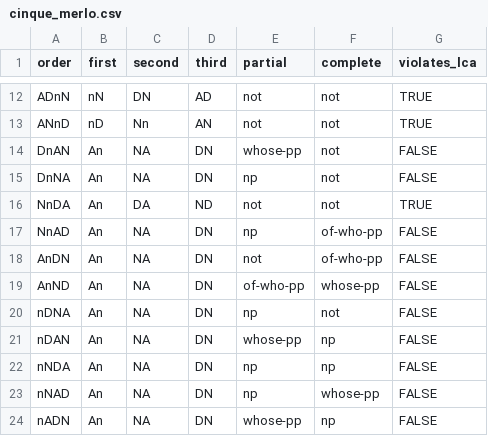
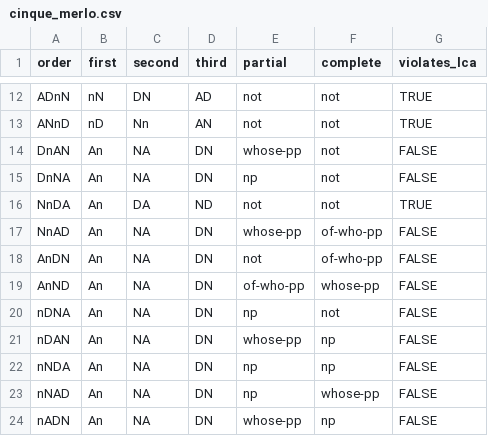
Before and after one commit to Futrell/nporder, a CSV file: data/cinque_merlo.csv, drawn as a sheet; only a part is shown, gaps mark what is left out.

Commit message:
update cinque featurizations

```diff
--- a/data/cinque_merlo.csv
+++ b/data/cinque_merlo.csv
@@ -16,3 +16,3 @@ DnNA,An,NA,DN,np,not,FALSE
 NnDA,An,DA,ND,not,not,TRUE
-NnAD,An,NA,DN,np,of-who-pp,FALSE
+NnAD,An,NA,DN,whose-pp,of-who-pp,FALSE
 AnDN,An,NA,DN,not,of-who-pp,FALSE
```
Also changed, not shown: data/cinque_cysouw.csv.
